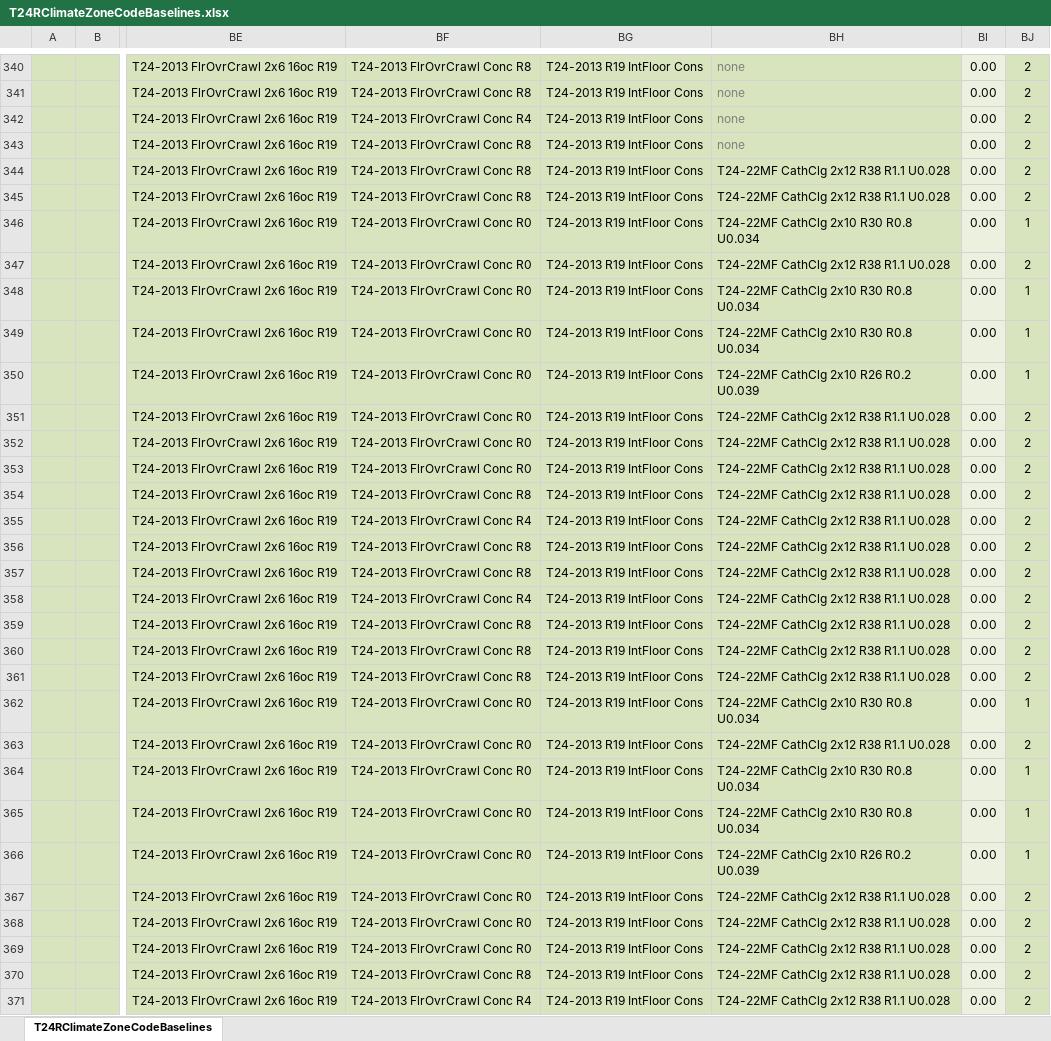
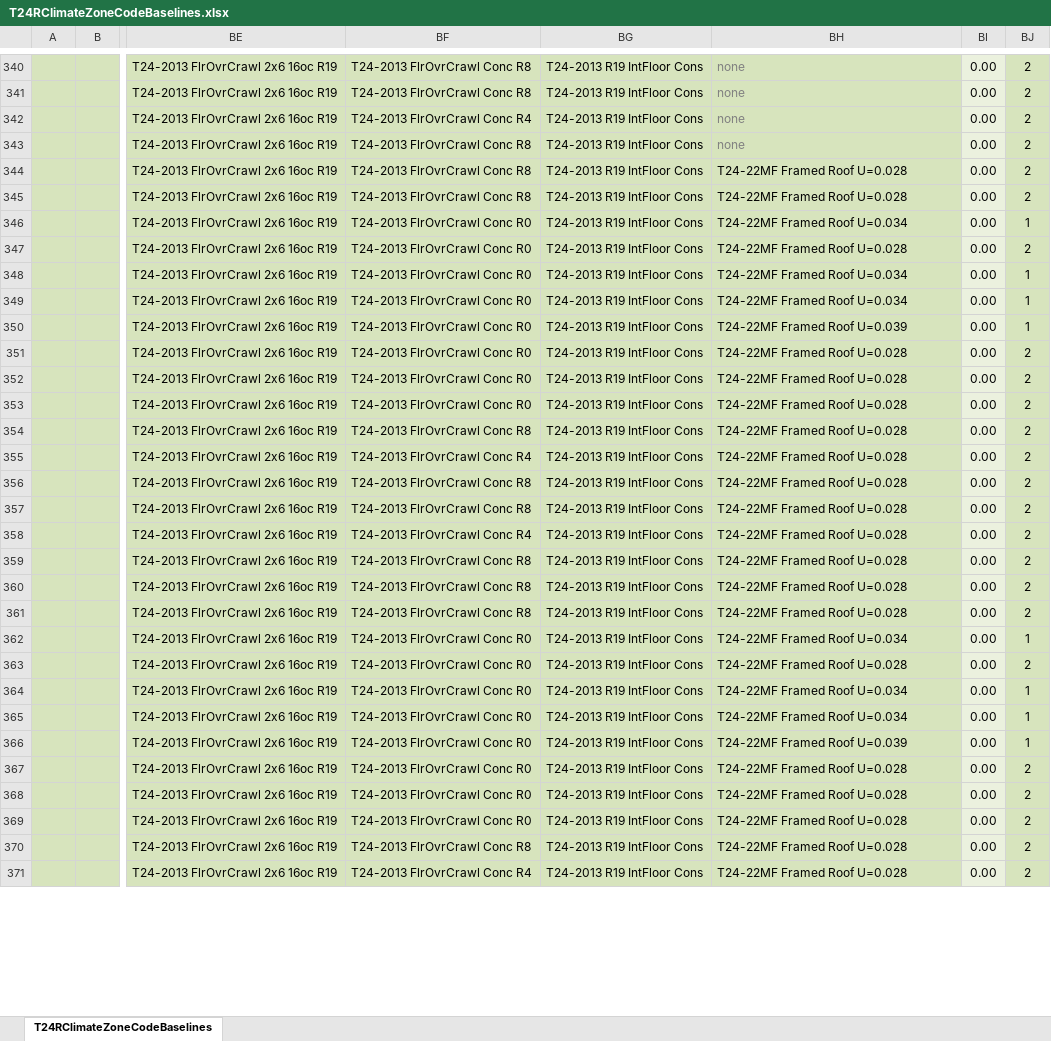
Before and after one commit to NOR-Codes-Stds/CBECC, an Excel workbook: RulesetDev/Rulesets/shared/T24RClimateZoneCodeBaselines.xlsx, sheet T24RClimateZoneCodeBaselines, drawn as a sheet; only a part is shown, gaps mark what is left out; values as stored, in another font and other column widths than the file's, no borders; the diff covers the shown part only; the diff names each change by its address in the sheet, - before the commit and + after, or states it on an @@ line.

```diff
--- a/RulesetDev/Rulesets/shared/T24RClimateZoneCodeBaselines.xlsx (sheet T24RClimateZoneCodeBaselines)
+++ b/RulesetDev/Rulesets/shared/T24RClimateZoneCodeBaselines.xlsx (sheet T24RClimateZoneCodeBaselines)
-BH344:BH345: T24-22MF CathClg 2x12 R38 R1.1 U0.028
+BH344:BH345: T24-22MF Framed Roof U=0.028
-BH346: T24-22MF CathClg 2x10 R30 R0.8 U0.034
+BH346: T24-22MF Framed Roof U=0.034
-BH347: T24-22MF CathClg 2x12 R38 R1.1 U0.028
+BH347: T24-22MF Framed Roof U=0.028
-BH348:BH349: T24-22MF CathClg 2x10 R30 R0.8 U0.034
+BH348:BH349: T24-22MF Framed Roof U=0.034
-BH350: T24-22MF CathClg 2x10 R26 R0.2 U0.039
+BH350: T24-22MF Framed Roof U=0.039
-BH351:BH361: T24-22MF CathClg 2x12 R38 R1.1 U0.028
+BH351:BH361: T24-22MF Framed Roof U=0.028
-BH362: T24-22MF CathClg 2x10 R30 R0.8 U0.034
+BH362: T24-22MF Framed Roof U=0.034
-BH363: T24-22MF CathClg 2x12 R38 R1.1 U0.028
+BH363: T24-22MF Framed Roof U=0.028
-BH364:BH365: T24-22MF CathClg 2x10 R30 R0.8 U0.034
+BH364:BH365: T24-22MF Framed Roof U=0.034
-BH366: T24-22MF CathClg 2x10 R26 R0.2 U0.039
+BH366: T24-22MF Framed Roof U=0.039
-BH367:BH371: T24-22MF CathClg 2x12 R38 R1.1 U0.028
+BH367:BH371: T24-22MF Framed Roof U=0.028
```
Also changed, not shown: 4 edited cells elsewhere in this sheet, 3 other files.
